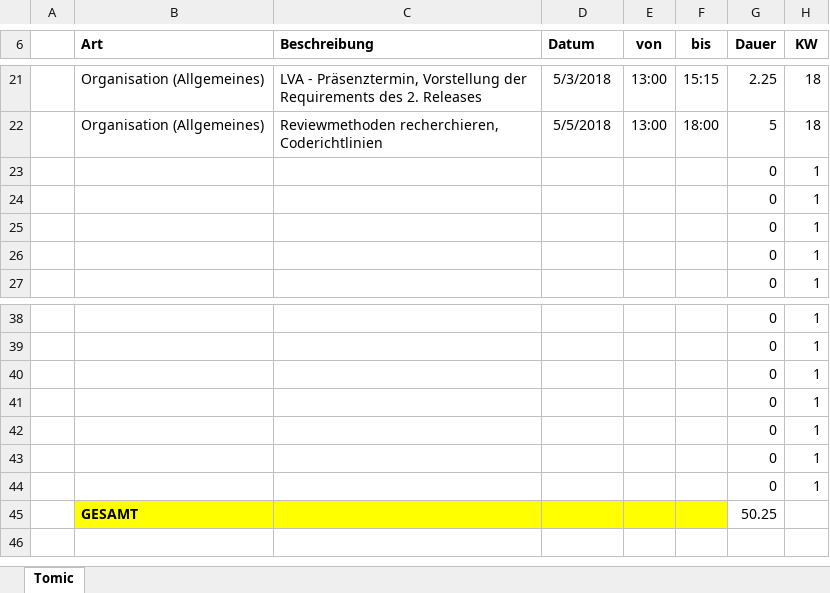
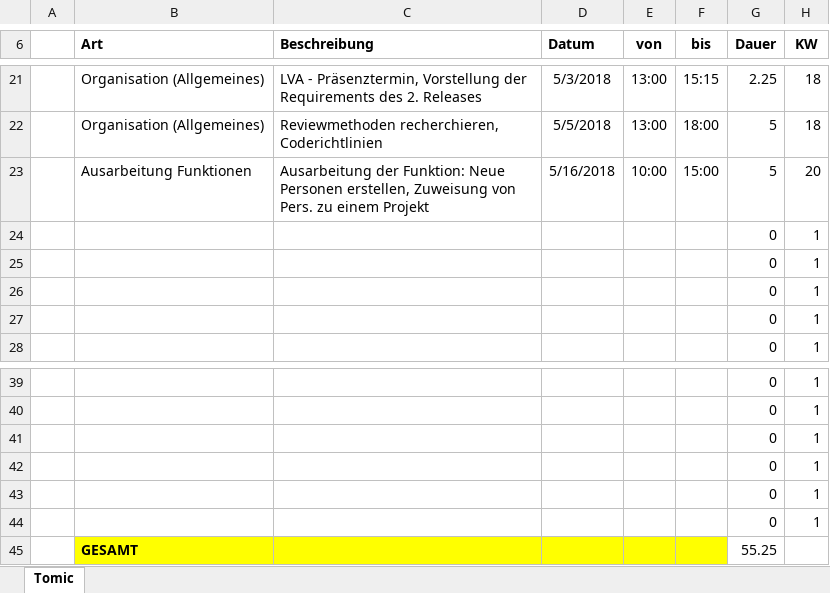
Before and after one commit to ateuchtmann/259035_SoftEngPR, an Excel workbook: Dokumente/Zeiterfassung/Tomic.xlsx, sheet Tomic, drawn as a sheet; only a part is shown, gaps mark what is left out; values as stored, in another font and other column widths than the file's, no borders; table styles not drawn; removed rows and columns are numbered as before the commit, all else as after; the diff names each change by its address in the sheet, - before the commit and + after, or states it on an @@ line.

Commit message:
Zeiterfassung

```diff
--- a/Dokumente/Zeiterfassung/Tomic.xlsx (sheet Tomic)
+++ b/Dokumente/Zeiterfassung/Tomic.xlsx (sheet Tomic)
+row 23:  | Ausarbeitung Funktionen | Ausarbeitung der Funktion: Neue Personen erstellen, Zuweisung von Pers. zu einem Projekt | 5/16/2018 | 10:00 | 15:00 | 5 | 20
-row 44:  |  |  |  |  |  | 0 | 1
-G45 (Dauer): 50.25
+G45 (Dauer): 55.25
```
Also changed, not shown: Dokumente/Zeiterfassung/Dusanic.xlsx.
